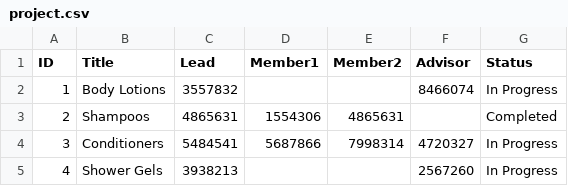
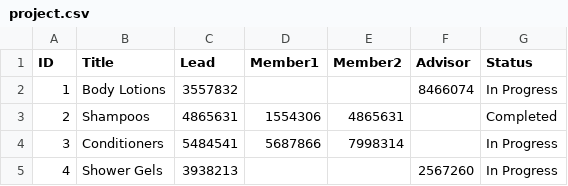
Before and after one commit to icechalisa/final_project, a CSV file: project.csv, drawn as a sheet.

Commit message:
Update project_manage

```diff
--- a/project.csv
+++ b/project.csv
@@ -3,3 +3,3 @@ ID,Title,Lead,Member1,Member2,Advisor,Status
 2,Shampoos,4865631,1554306,4865631,,Completed
-3,Conditioners,5484541,5687866,7998314,4720327,In Progress
+3,Conditioners,5484541,5687866,7998314,,In Progress
 4,Shower Gels,3938213,,,2567260,In Progress
```
Also changed, not shown: 3 other files.
